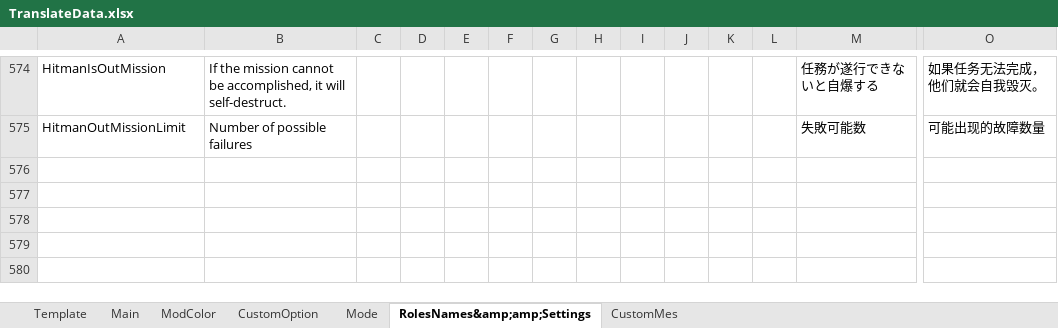
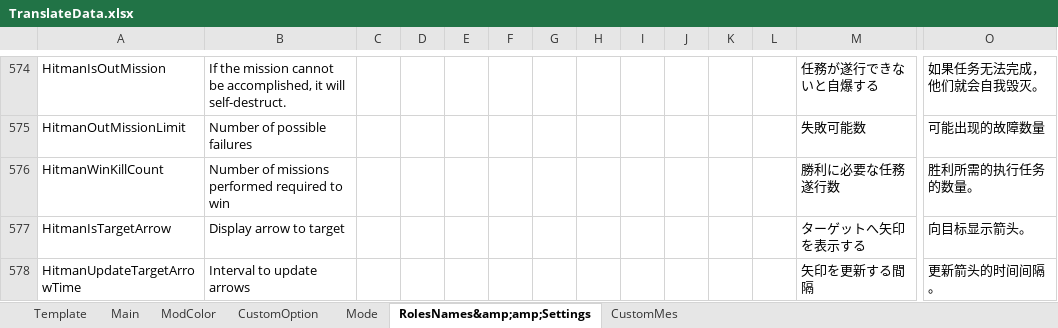
Before and after one commit to SuperNewRoles/SuperNewRoles, an Excel workbook: TranslateData.xlsx, sheet RolesNames&amp;amp;Settings, drawn as a sheet; only a part is shown, gaps mark what is left out; values as stored, in another font and other column widths than the file's, no borders; rows hold the shown columns only; the diff names each change by its address in the sheet, - before the commit and + after, or states it on an @@ line.

```diff
--- a/TranslateData.xlsx (sheet RolesNames&amp;amp;Settings)
+++ b/TranslateData.xlsx (sheet RolesNames&amp;amp;Settings)
+row 576: HitmanWinKillCount | Number of missions performed required to win |  |  |  |  |  |  |  |  |  |  | 勝利に必要な任務遂行数 | 胜利所需的执行任务的数量。
+row 577: HitmanIsTargetArrow | Display arrow to target |  |  |  |  |  |  |  |  |  |  | ターゲットへ矢印を表示する | 向目标显示箭头。
+row 578: HitmanUpdateTargetArrowTime | Interval to update arrows |  |  |  |  |  |  |  |  |  |  | 矢印を更新する間隔 | 更新箭头的时间间隔。
```
Also changed, not shown: 9 other files.
